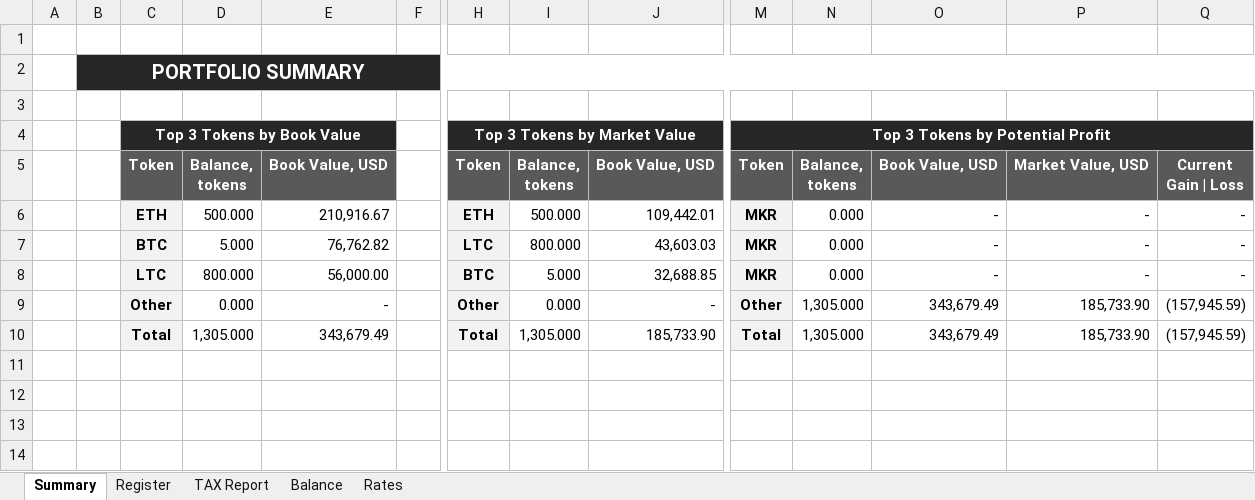
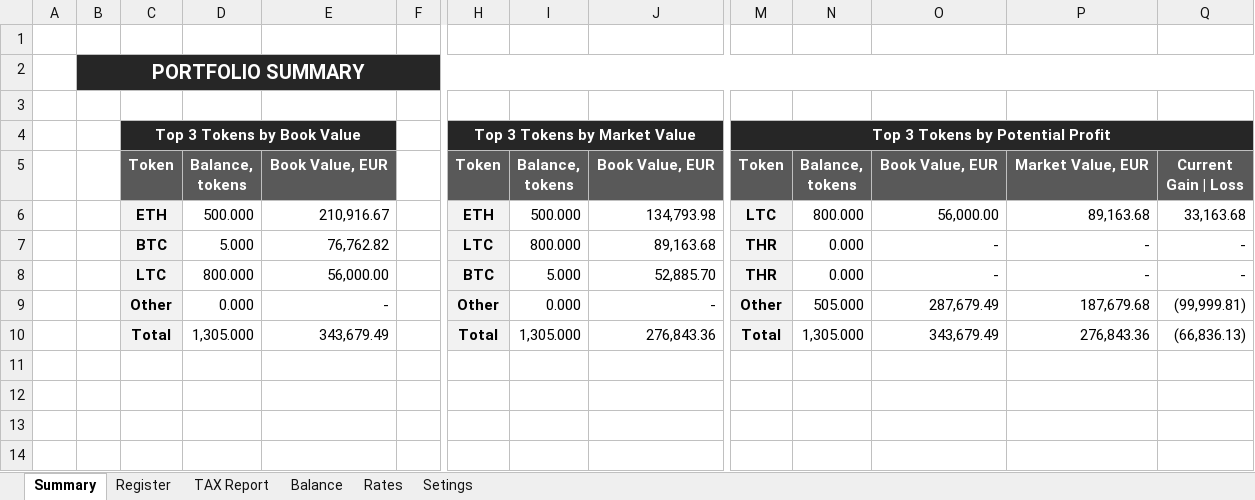
Before and after one commit to SergeiMerson/FIFO, an Excel workbook: FIFO Cryptocurrency tracking system.xlsx, sheet Summary, drawn as a sheet; only a part is shown, gaps mark what is left out; values as stored, in another font and other column widths than the file's, no borders; charts and pictures and conditional formats not drawn; removed rows and columns are numbered as before the commit, all else as after; rows hold the shown columns only; the diff names each change by its address in the sheet, - before the commit and + after, or states it on an @@ line.

Commit message:
- Added option to choose default currency - Updated service to get exchange rates - Added option to add any token (removed value check from the "Register" sheet

```diff
--- a/FIFO Cryptocurrency tracking system.xlsx (sheet Summary)
+++ b/FIFO Cryptocurrency tracking system.xlsx (sheet Summary)
+sheet tab: Setings
-E5: Book Value, USD
+E5: Book Value, EUR
-J5: Book Value, USD
+J5: Book Value, EUR
-O5: Book Value, USD
+O5: Book Value, EUR
-P5: Market Value, USD
+P5: Market Value, EUR
-row 6:  |  | ETH | 500.000 | 210,916.67 |  | ETH | 500.000 | 109,442.01 | MKR | 0.000 | - | - | -
+row 6:  |  | ETH | 500.000 | 210,916.67 |  | ETH | 500.000 | 134,793.98 | LTC | 800.000 | 56,000.00 | 89,163.68 | 33,163.68
-J7: 43,603.03
+J7: 89,163.68
-M7:M8 (Top 3 Tokens by Potential Profit): MKR
+M7:M8 (Top 3 Tokens by Potential Profit): THR
-J8: 32,688.85
+J8: 52,885.70
-N9: 1,305.000
+N9: 505.000
-O9: 343,679.49
+O9: 287,679.49
-P9: 185,733.90
+P9: 187,679.68
-Q9: (157,945.59)
+Q9: (99,999.81)
-J10: 185,733.90
+J10: 276,843.36
-P10: 185,733.90
+P10: 276,843.36
-Q10: (157,945.59)
+Q10: (66,836.13)
```
Also changed, not shown: sheet Rates, sheet Balance, sheet Register, sheet TAX Report, formulas that keep their value, hidden cells, charts or pictures.
